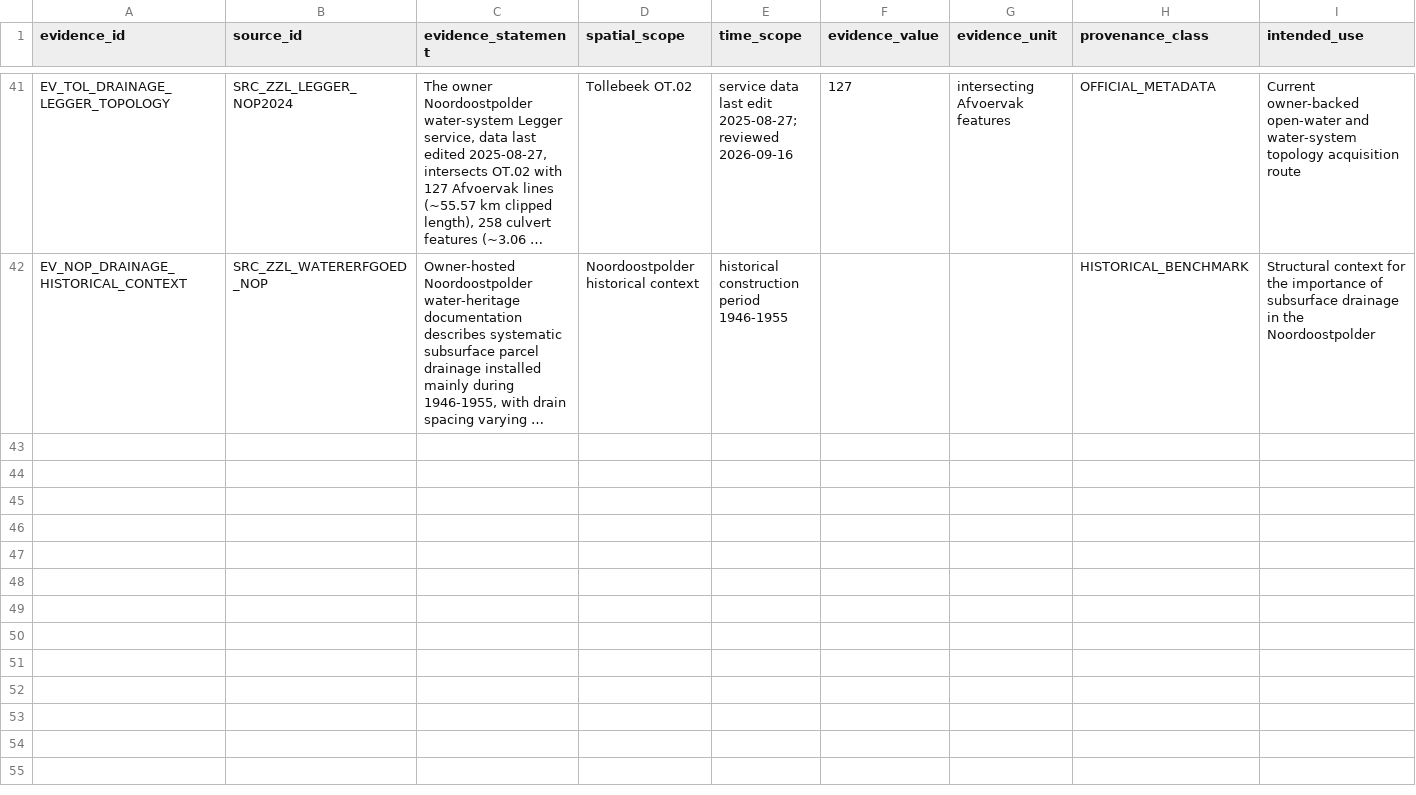
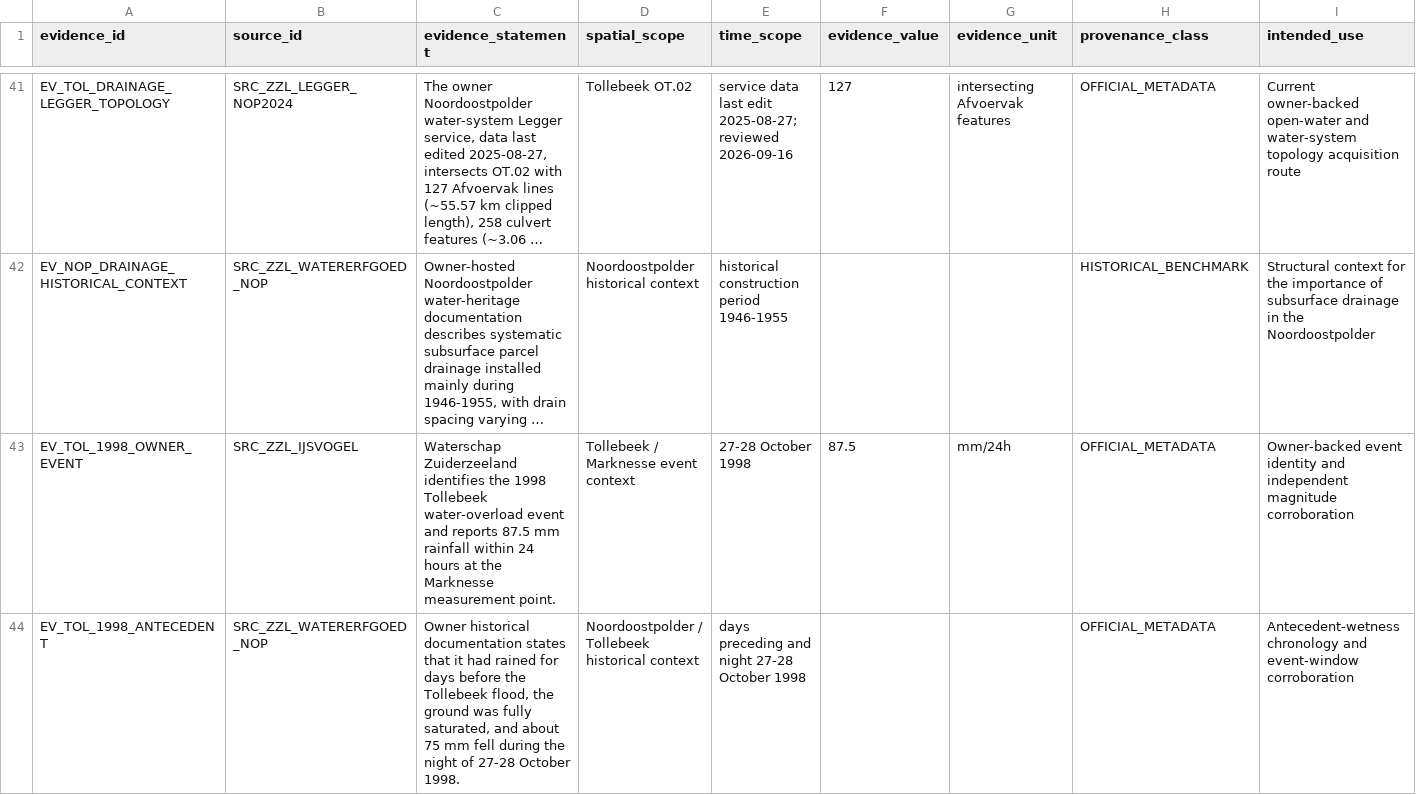
Before and after one commit to abhedwig-cell/Bodemverdichting_kosten, a CSV file: evidence/evidence_register.csv, drawn as a sheet; only a part is shown, gaps mark what is left out; long unchanged cells end in …; rows hold the shown columns only; the diff covers the shown part only; the diff names each change by its address in the sheet, - before the commit and + after, or states it on an @@ line.

```diff
--- a/evidence/evidence_register.csv
+++ b/evidence/evidence_register.csv
+row 43: EV_TOL_1998_OWNER_EVENT | SRC_ZZL_IJSVOGEL | Waterschap Zuiderzeeland identifies the 1998 Tollebeek water-overload event and reports 87.5 mm rainfall within 24 hours at the Marknesse measurement point. | Tollebeek / Marknesse event context | 27-28 October 1998 | 87.5 | mm/24h | OFFICIAL_METADATA | Owner-backed event identity and independent magnitude corroboration
+row 44: EV_TOL_1998_ANTECEDENT | SRC_ZZL_WATERERFGOED_NOP | Owner historical documentation states that it had rained for days before the Tollebeek flood, the ground was fully saturated, and about 75 mm fell during the night of 27-28 October 1998. | Noordoostpolder / Tollebeek historical context | days preceding and night 27-28 October 1998 |  |  | OFFICIAL_METADATA | Antecedent-wetness chronology and event-window corroboration
```
Also changed, not shown: 1 added row elsewhere in this file, data_requests/data_request_register.csv, evidence/claims.csv, 15 other files.
